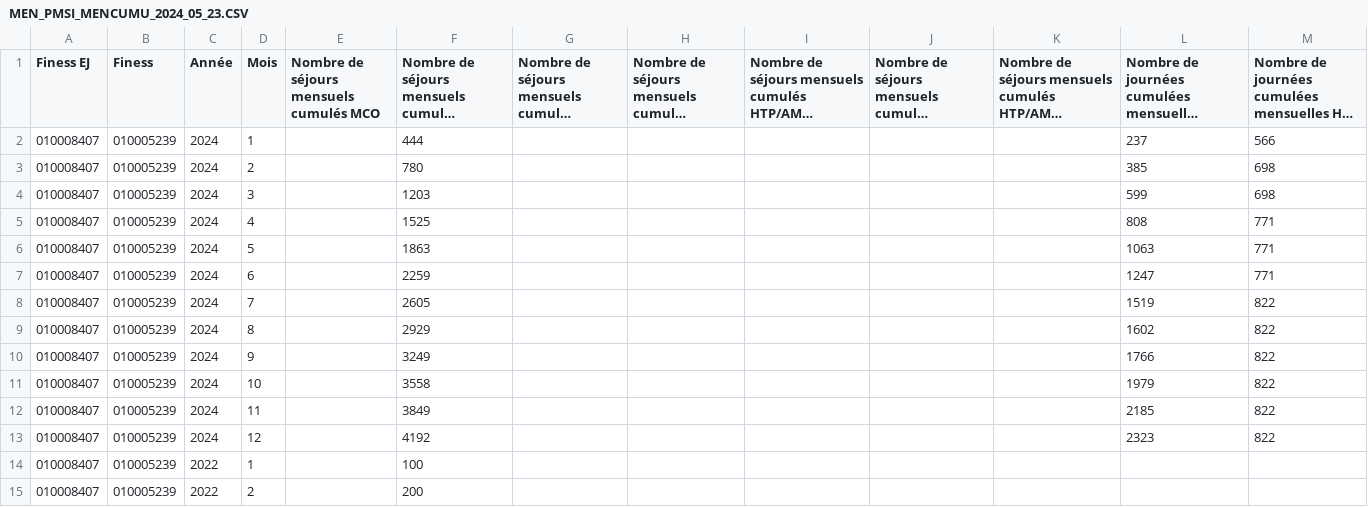
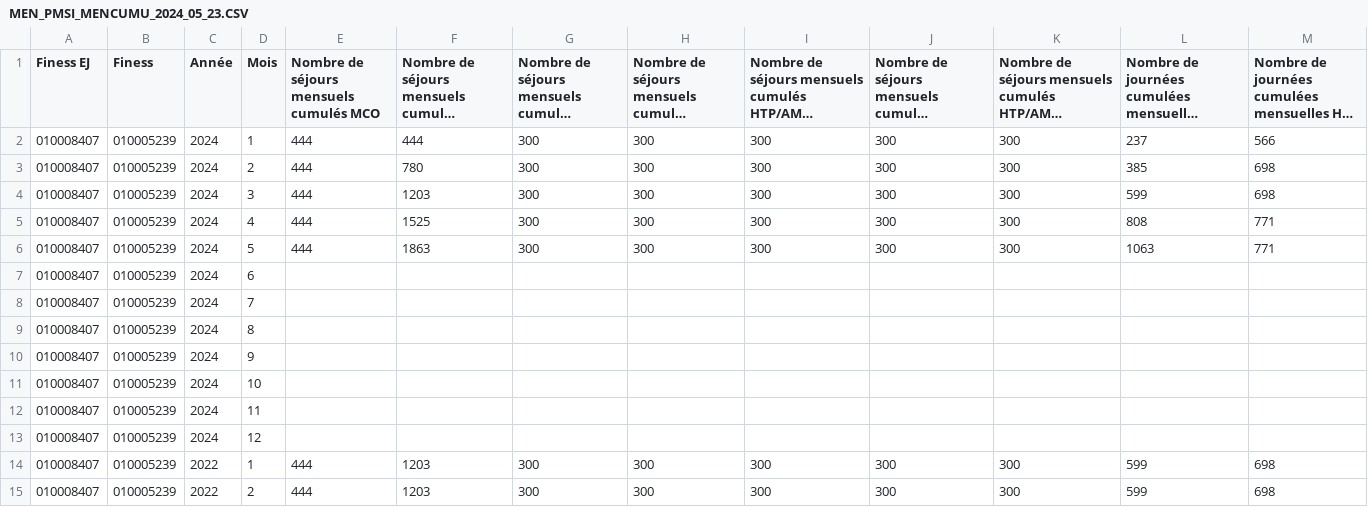
Before and after one commit to DNUM-SocialGouv/helios, a CSV file: data_set/diamant/MEN_PMSI_MENCUMU_2024_05_23.CSV, drawn as a sheet; only a part is shown; long unchanged cells end in …; the diff covers the shown part only; the diff names each change by its address in the sheet, - before the commit and + after, or states it on an @@ line.

```diff
--- a/data_set/diamant/MEN_PMSI_MENCUMU_2024_05_23.CSV
+++ b/data_set/diamant/MEN_PMSI_MENCUMU_2024_05_23.CSV
-E2:E6: (empty)
+E2:E6: 444
-G2:G6: (empty)
+G2:G6: 300
-H2:H6: (empty)
+H2:H6: 300
-I2:I6: (empty)
+I2:I6: 300
-J2:J6: (empty)
+J2:J6: 300
-K2:K6: (empty)
+K2:K6: 300
-F7: 2259
+F7: (empty)
-L7: 1247
+L7: (empty)
-M7: 771
+M7: (empty)
-F8: 2605
+F8: (empty)
-L8: 1519
+L8: (empty)
-M8:M13: 822
+M8:M13: (empty)
-F9: 2929
+F9: (empty)
-L9: 1602
+L9: (empty)
-F10: 3249
+F10: (empty)
-L10: 1766
+L10: (empty)
-F11: 3558
+F11: (empty)
-L11: 1979
+L11: (empty)
-F12: 3849
+F12: (empty)
-L12: 2185
+L12: (empty)
-F13: 4192
+F13: (empty)
-L13: 2323
+L13: (empty)
-E14:E15: (empty)
+E14:E15: 444
-F14: 100
+F14: 1203
-G14:G15: (empty)
+G14:G15: 300
-H14:H15: (empty)
+H14:H15: 300
-I14:I15: (empty)
+I14:I15: 300
-J14:J15: (empty)
+J14:J15: 300
-K14:K15: (empty)
+K14:K15: 300
-L14:L15: (empty)
+L14:L15: 599
-M14:M15: (empty)
+M14:M15: 698
-F15: 200
+F15: 1203
```
Also changed, not shown: 86 edited cells elsewhere in this file, 9 other files.
